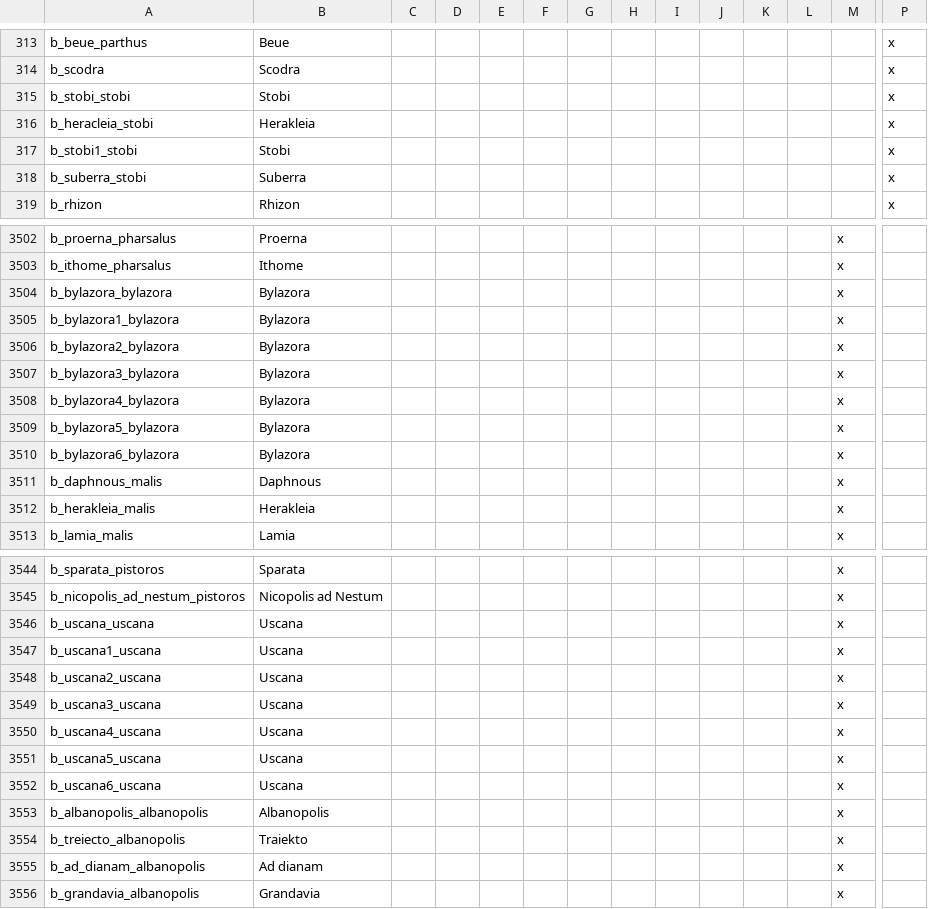
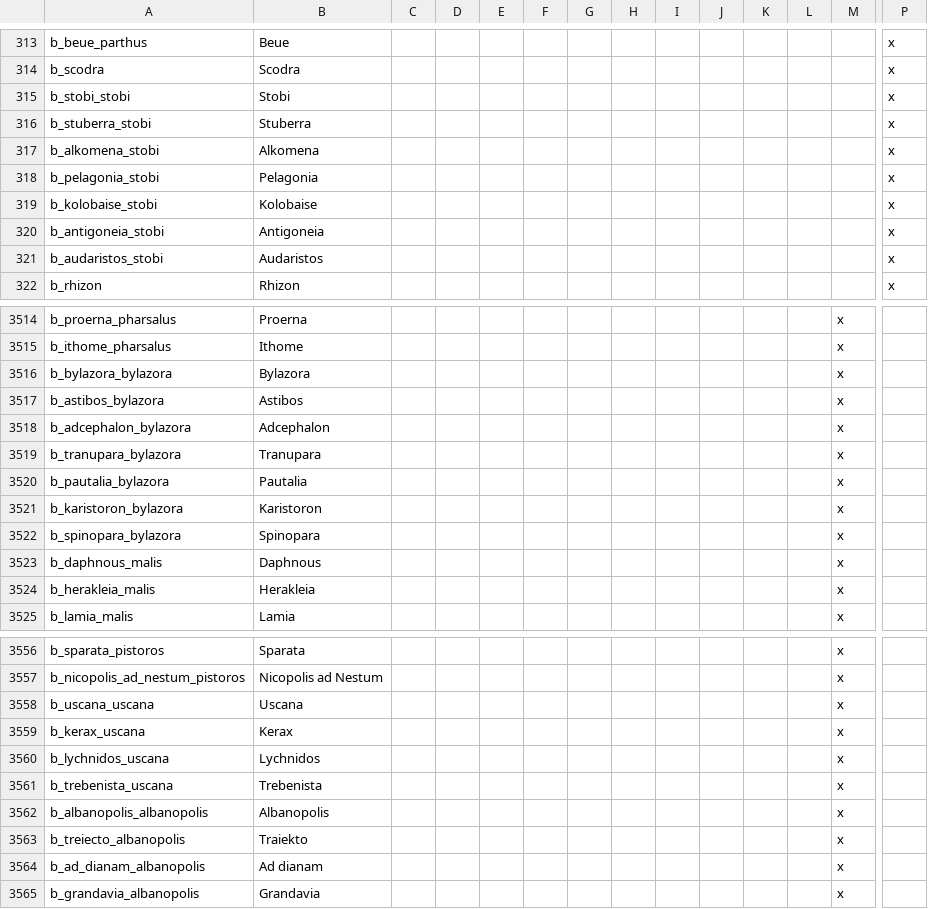
Before and after one commit to tannerflick4/Diadochi-Kings-Revival, a CSV file: diadochi/localisation/BARONIES.csv, drawn as a sheet; only a part is shown, gaps mark what is left out; removed rows and columns are numbered as before the commit, all else as after; rows hold the shown columns only; the diff covers the shown part only; the diff names each change by its address in the sheet, - before the commit and + after, or states it on an @@ line.

Commit message:
Changed baronies of Paeonia to the historical ones.

```diff
--- a/diadochi/localisation/BARONIES.csv
+++ b/diadochi/localisation/BARONIES.csv
-row 316: b_heracleia_stobi | Herakleia |  |  |  |  |  |  |  |  |  |  |  | x
-row 317: b_stobi1_stobi | Stobi |  |  |  |  |  |  |  |  |  |  |  | x
-A316: b_suberra_stobi
+A316: b_stuberra_stobi
-B316: Suberra
+B316: Stuberra
+row 317: b_alkomena_stobi | Alkomena |  |  |  |  |  |  |  |  |  |  |  | x
+row 318: b_pelagonia_stobi | Pelagonia |  |  |  |  |  |  |  |  |  |  |  | x
+row 319: b_kolobaise_stobi | Kolobaise |  |  |  |  |  |  |  |  |  |  |  | x
+row 320: b_antigoneia_stobi | Antigoneia |  |  |  |  |  |  |  |  |  |  |  | x
+row 321: b_audaristos_stobi | Audaristos |  |  |  |  |  |  |  |  |  |  |  | x
-row 3505: b_bylazora1_bylazora | Bylazora |  |  |  |  |  |  |  |  |  |  | x
-row 3506: b_bylazora2_bylazora | Bylazora |  |  |  |  |  |  |  |  |  |  | x
-row 3507: b_bylazora3_bylazora | Bylazora |  |  |  |  |  |  |  |  |  |  | x
-row 3508: b_bylazora4_bylazora | Bylazora |  |  |  |  |  |  |  |  |  |  | x
-row 3509: b_bylazora5_bylazora | Bylazora |  |  |  |  |  |  |  |  |  |  | x
+row 3517: b_astibos_bylazora | Astibos |  |  |  |  |  |  |  |  |  |  | x
+row 3518: b_adcephalon_bylazora | Adcephalon |  |  |  |  |  |  |  |  |  |  | x
+row 3519: b_tranupara_bylazora | Tranupara |  |  |  |  |  |  |  |  |  |  | x
+row 3520: b_pautalia_bylazora | Pautalia |  |  |  |  |  |  |  |  |  |  | x
+row 3521: b_karistoron_bylazora | Karistoron |  |  |  |  |  |  |  |  |  |  | x
-A3522: b_bylazora6_bylazora
+A3522: b_spinopara_bylazora
-B3522: Bylazora
+B3522: Spinopara
-row 3547: b_uscana1_uscana | Uscana |  |  |  |  |  |  |  |  |  |  | x
-row 3548: b_uscana2_uscana | Uscana |  |  |  |  |  |  |  |  |  |  | x
-row 3549: b_uscana3_uscana | Uscana |  |  |  |  |  |  |  |  |  |  | x
-row 3550: b_uscana4_uscana | Uscana |  |  |  |  |  |  |  |  |  |  | x
-row 3551: b_uscana5_uscana | Uscana |  |  |  |  |  |  |  |  |  |  | x
-row 3552: b_uscana6_uscana | Uscana |  |  |  |  |  |  |  |  |  |  | x
+row 3559: b_kerax_uscana | Kerax |  |  |  |  |  |  |  |  |  |  | x
+row 3560: b_lychnidos_uscana | Lychnidos |  |  |  |  |  |  |  |  |  |  | x
+row 3561: b_trebenista_uscana | Trebenista |  |  |  |  |  |  |  |  |  |  | x
```
Also changed, not shown: 12 added rows, 3 removed rows and 11 edited cells elsewhere in this file, 7 other files.
